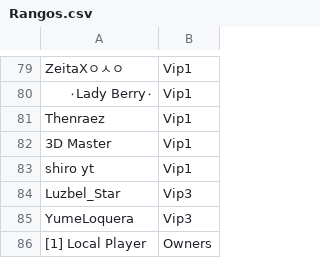
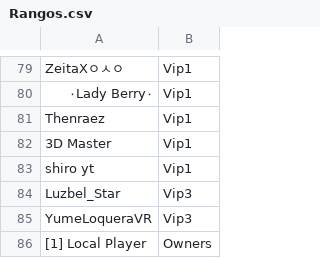
Before and after one commit to ashMeltdown/pegaso, a CSV file: Rangos.csv, drawn as a sheet; only a part is shown, gaps mark what is left out.

Commit message:
Update Rangos.csv

```diff
--- a/Rangos.csv
+++ b/Rangos.csv
@@ -84,3 +84,3 @@ shiro yt,Vip1
 Luzbel_Star,Vip3
-YumeLoquera,Vip3
+YumeLoqueraVR,Vip3
 [1] Local Player,Owners
```
